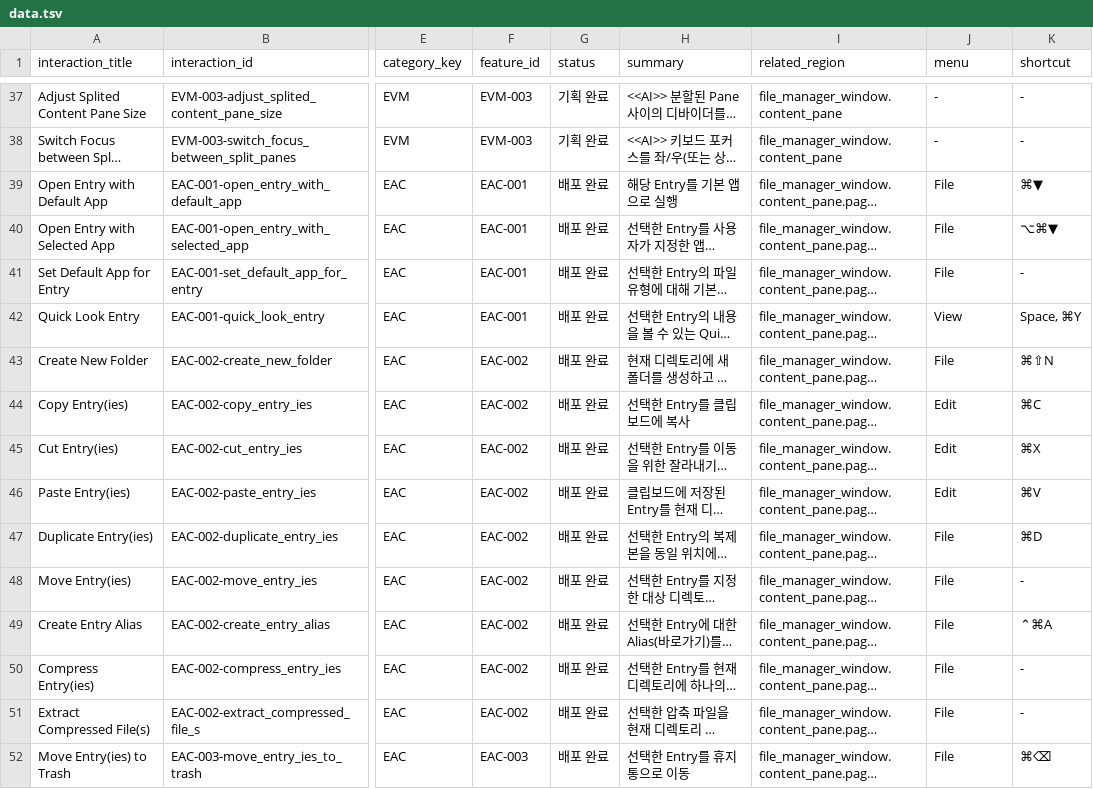
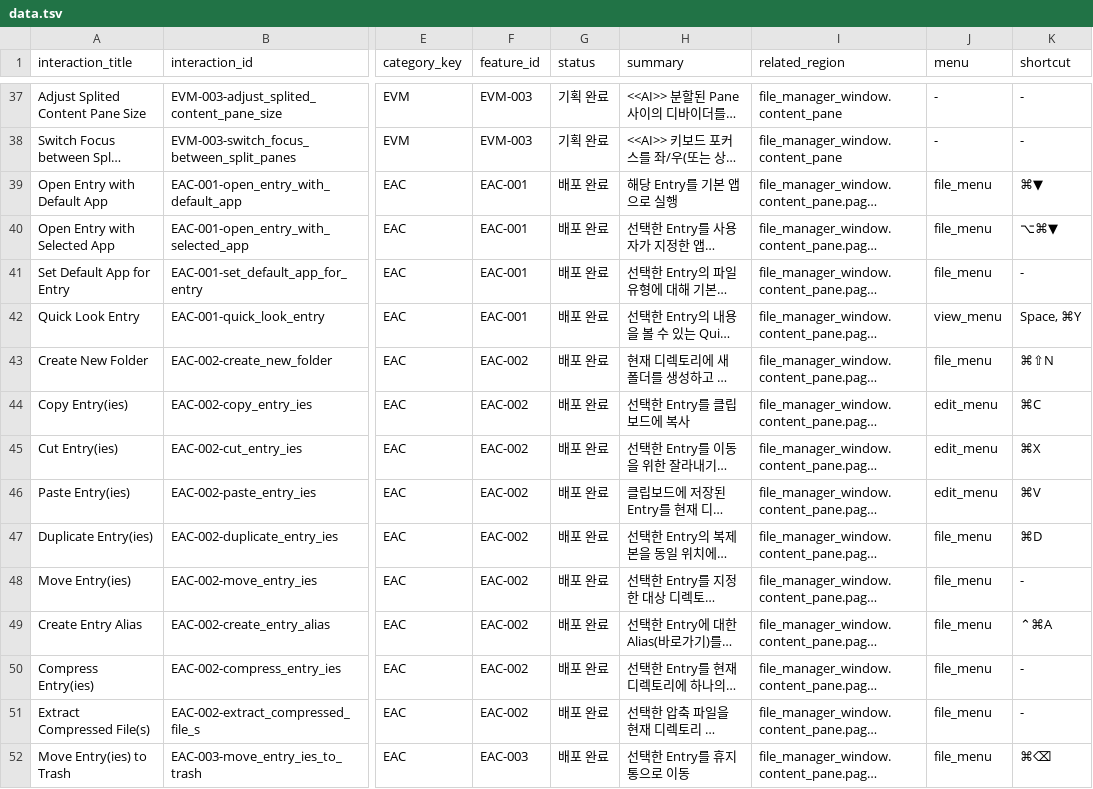
Before and after one commit to voyager-labs/VoyagerSwiftACP, a TSV file: 04_FEATURE_INVENTORY/INTERACTIONS/data.tsv, drawn as a sheet; only a part is shown, gaps mark what is left out; long unchanged cells end in …; the diff covers the shown part only; the diff names each change by its address in the sheet, - before the commit and + after, or states it on an @@ line.

Commit message:
INTERACTIONS 메뉴 참조 키를 menu_node_id 기준으로 정규화하고 EIX 인덱싱 정의를 Spotlight 기반으로 동기화
- INTERACTIONS data.tsv의 menu 참조 값을 File/View/Edit 등 라벨에서
file_menu·view_menu·edit_menu·entry_context_menu_root 등 안정 키로 일괄
정리
- EIX-001 관련 인터랙션/스펙 요약에서 시스템 프로퍼티 인덱싱 문구를
제거하고 내용 기반 프로퍼티·임베딩 중심으로 정렬
- EIX-004 Index System Property를 취소 상태로 전환하고 macOS Spotlight
메타데이터 인덱스 사용 정책으로 설명을 갱신

```diff
--- a/04_FEATURE_INVENTORY/INTERACTIONS/data.tsv
+++ b/04_FEATURE_INVENTORY/INTERACTIONS/data.tsv
-J39:J41 (menu): File
+J39:J41 (menu): file_menu
-J42 (menu): View
+J42 (menu): view_menu
-J43 (menu): File
+J43 (menu): file_menu
-J44:J46 (menu): Edit
+J44:J46 (menu): edit_menu
-J47:J52 (menu): File
+J47:J52 (menu): file_menu
```
Also changed, not shown: 76 edited cells elsewhere in this file, 4 other files.
